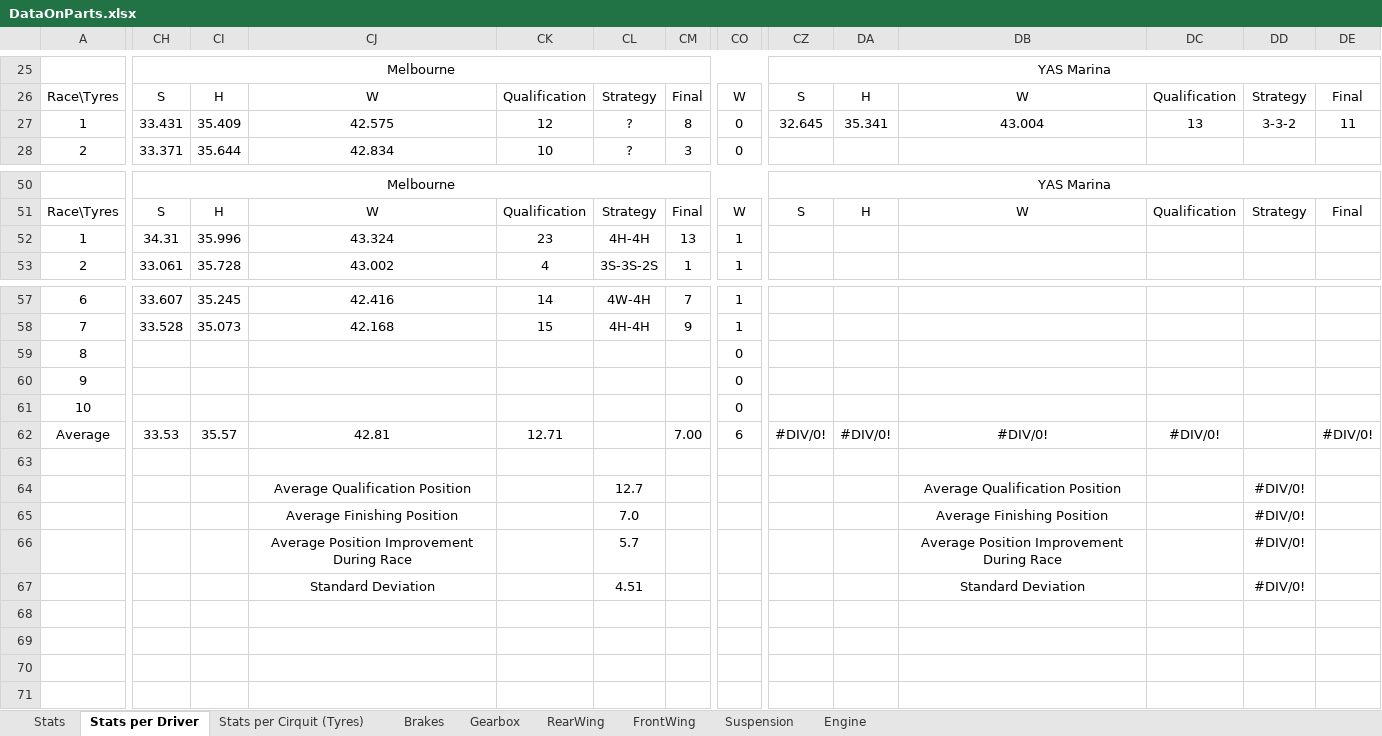
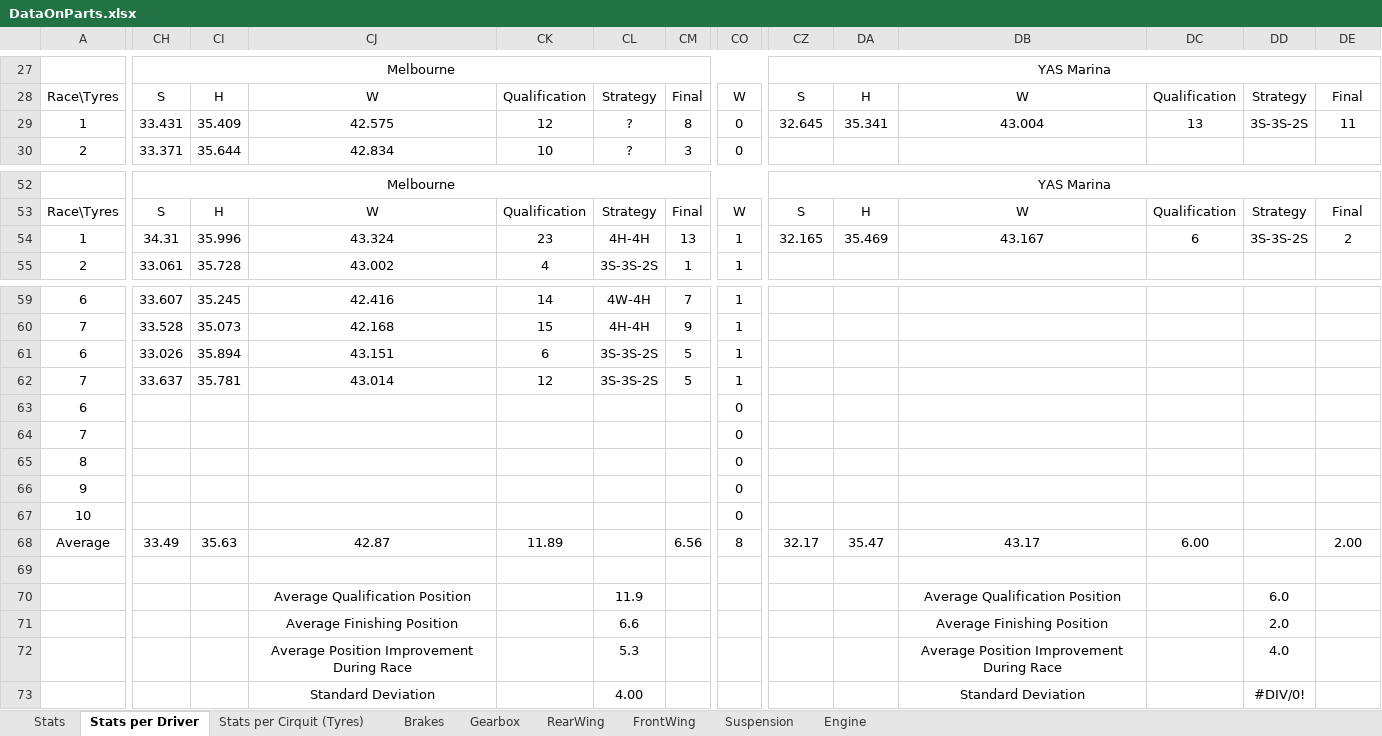
Before and after one commit to alekyr/F1ManagerOptimalConfiguration, an Excel workbook: DataOnParts.xlsx, sheet Stats per Driver, drawn as a sheet; only a part is shown, gaps mark what is left out; values as stored, in another font and other column widths than the file's, no borders; addresses are those after the commit; rows hold the shown columns only; the diff covers the shown part only; the diff names each change by its address in the sheet, - before the commit and + after, or states it on an @@ line.

Commit message:
last

```diff
--- a/DataOnParts.xlsx (sheet Stats per Driver)
+++ b/DataOnParts.xlsx (sheet Stats per Driver)
-DD29: 3-3-2
+DD29: 3S-3S-2S
-CZ54: (empty)
+CZ54: 32.165
-DA54: (empty)
+DA54: 35.469
-DB54: (empty)
+DB54: 43.167
-DC54: (empty)
+DC54: 6
-DD54: (empty)
+DD54: 3S-3S-2S
-DE54: (empty)
+DE54: 2
+row 61: 6 | 33.026 | 35.894 | 43.151 | 6 | 3S-3S-2S | 5 | 1
+row 62: 7 | 33.637 | 35.781 | 43.014 | 12 | 3S-3S-2S | 5 | 1
+row 63: 6 |  |  |  |  |  |  | 0
+row 64: 7 |  |  |  |  |  |  | 0
-CH68: 33.53
+CH68: 33.49
-CI68: 35.57
+CI68: 35.63
-CJ68: 42.81
+CJ68: 42.87
-CK68: 12.71
+CK68: 11.89
-CM68: 7.00
+CM68: 6.56
-CO68: 6
+CO68: 8
-CZ68: #DIV/0!
+CZ68: 32.17
-DA68: #DIV/0!
+DA68: 35.47
-DB68: #DIV/0!
+DB68: 43.17
-DC68: #DIV/0!
+DC68: 6.00
-DE68: #DIV/0!
+DE68: 2.00
-CL70: 12.7
+CL70: 11.9
-DD70: #DIV/0!
+DD70: 6.0
-CL71: 7.0
+CL71: 6.6
-DD71: #DIV/0!
+DD71: 2.0
-CL72: 5.7
+CL72: 5.3
-DD72: #DIV/0!
+DD72: 4.0
-CL73: 4.51
+CL73: 4.00
```
Also changed, not shown: 2 added rows and 31 edited cells elsewhere in this sheet, sheet Stats, sheet Stats per Cirquit (Tyres), sheet Gearbox, formulas that keep their value.
